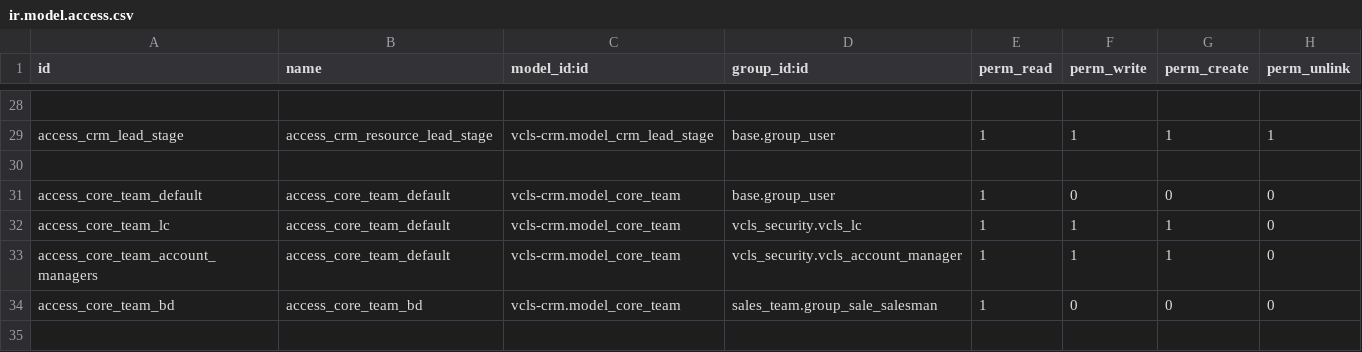
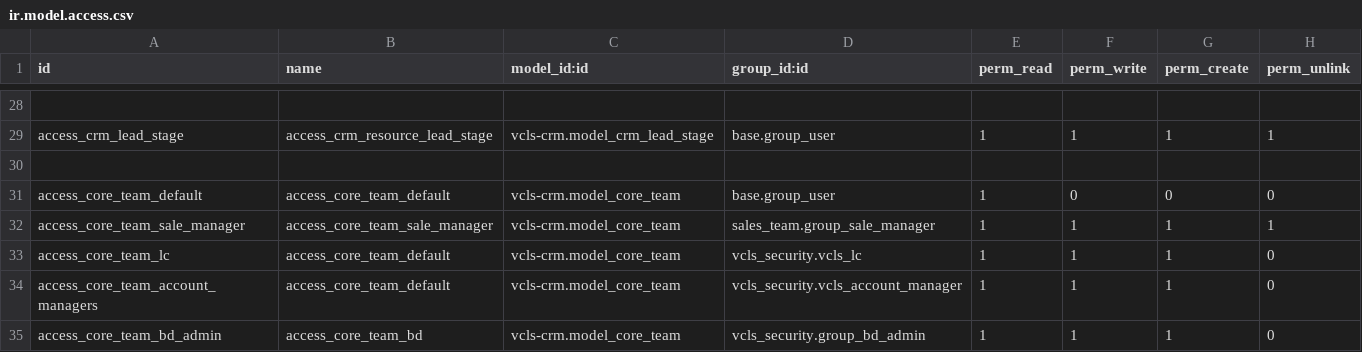
Before and after one commit to suningwz/odoo-vcls-module, a CSV file: vcls-crm/security/ir.model.access.csv, drawn as a sheet; only a part is shown, gaps mark what is left out.

```diff
--- a/vcls-crm/security/ir.model.access.csv
+++ b/vcls-crm/security/ir.model.access.csv
@@ -31,4 +31,5 @@ access_crm_lead_stage,access_crm_resource_lead_stage,vcls-crm.model_crm_lead_sta
 access_core_team_default,access_core_team_default,vcls-crm.model_core_team,base.group_user,1,0,0,0
+access_core_team_sale_manager,access_core_team_sale_manager,vcls-crm.model_core_team,sales_team.group_sale_manager,1,1,1,1
 access_core_team_lc,access_core_team_default,vcls-crm.model_core_team,vcls_security.vcls_lc,1,1,1,0
 access_core_team_account_managers,access_core_team_default,vcls-crm.model_core_team,vcls_security.vcls_account_manager,1,1,1,0
-access_core_team_bd,access_core_team_bd,vcls-crm.model_core_team,sales_team.group_sale_salesman,1,0,0,0
+access_core_team_bd_admin,access_core_team_bd,vcls-crm.model_core_team,vcls_security.group_bd_admin,1,1,1,0
```
Also changed, not shown: vcls-project/security/ir.model.access.csv, vcls_security/security/ir.model.access.csv, 13 other files.
